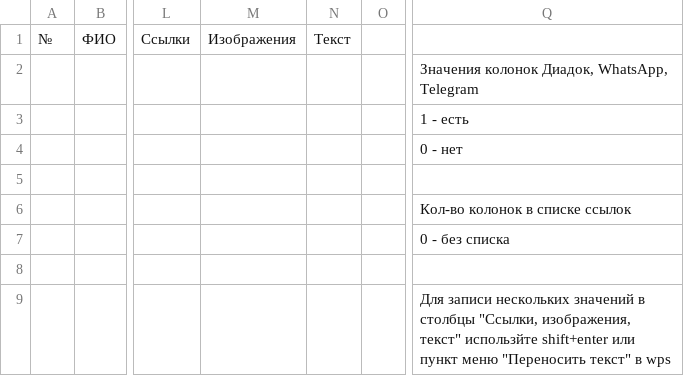
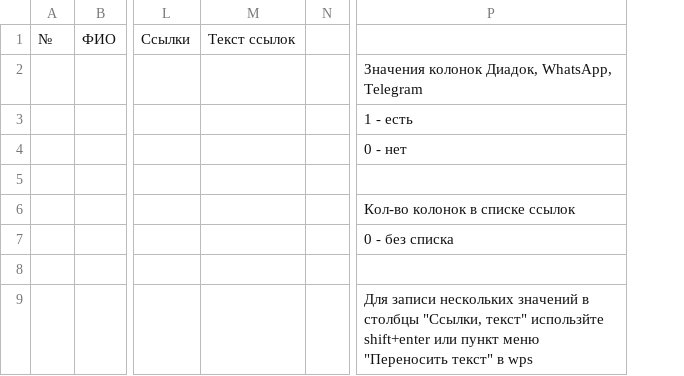
Before and after one commit to Alexander272/generate_signature, a CSV file: backend/assets/csv/template.csv, drawn as a sheet; only a part is shown, gaps mark what is left out; removed rows and columns are numbered as before the commit, all else as after; the diff names each change by its address in the sheet, - before the commit and + after, or states it on an @@ line.

Commit message:
change list links

```diff
--- a/backend/assets/csv/template.csv
+++ b/backend/assets/csv/template.csv
-column M, row 1: Изображения
-column N, row 1: Текст
+column M, row 1: Текст ссылок
-P9: …столбцы "Ссылки, изображения, текст" использйте…
+P9: …столбцы "Ссылки, текст" использйте…
```
Also changed, not shown: 4 other files.
